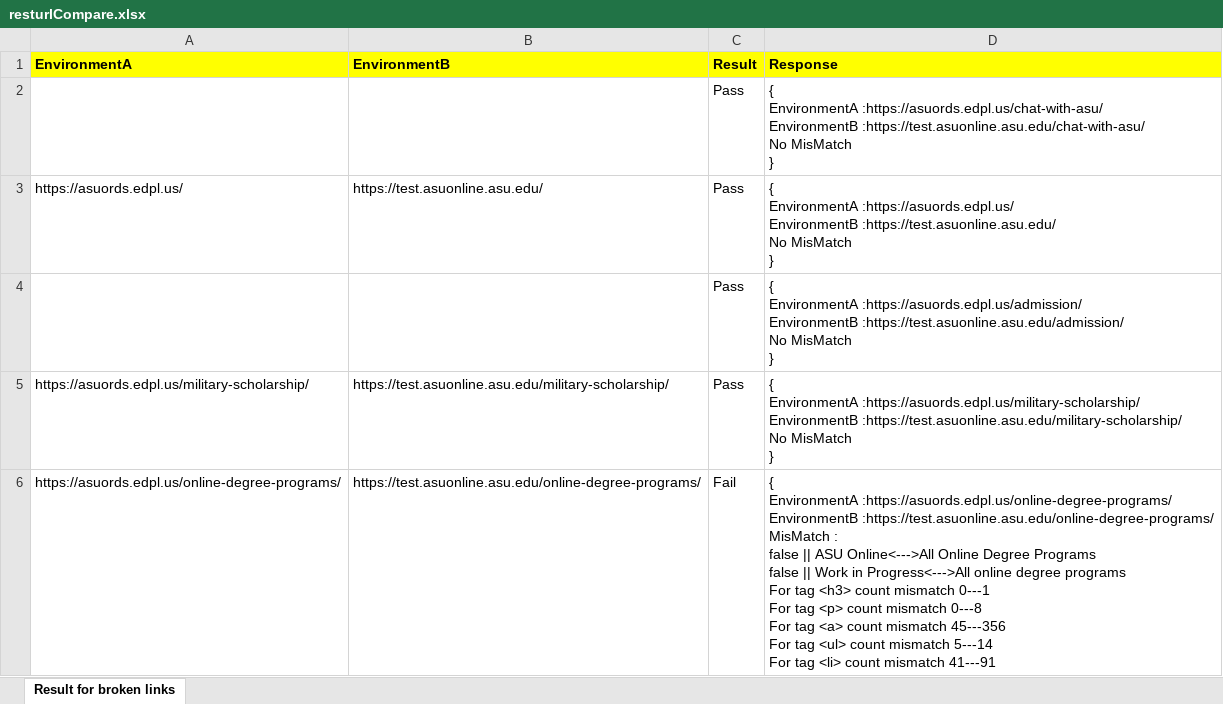
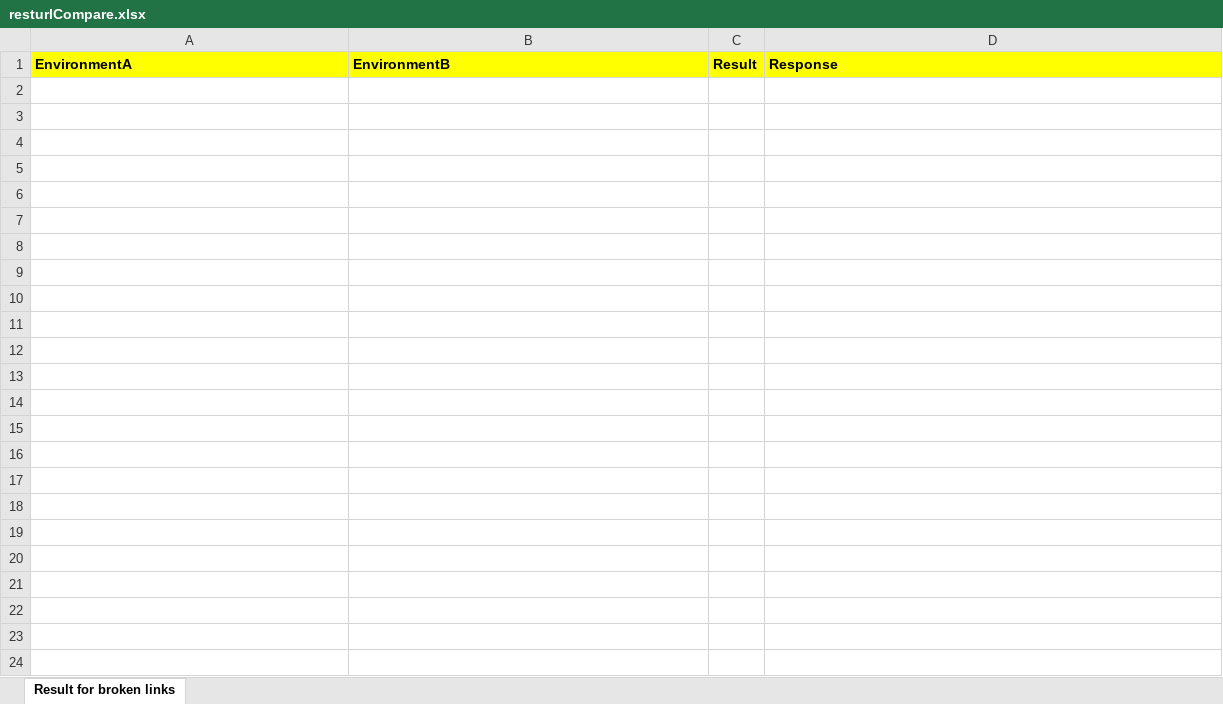
Before and after one commit to kartikmathpal/ContentChecker, an Excel workbook: src/main/java/com/kmathpal/rest/Model/resturlCompare.xlsx, sheet Result for broken links, drawn as a sheet; only a part is shown; values as stored, in another font and other column widths than the file's, no borders; ↵ is a line break in a cell; the diff covers the shown part only; the diff names each change by its address in the sheet, - before the commit and + after, or states it on an @@ line.

Commit message:
update excel

```diff
--- a/src/main/java/com/kmathpal/rest/Model/resturlCompare.xlsx (sheet Result for broken links)
+++ b/src/main/java/com/kmathpal/rest/Model/resturlCompare.xlsx (sheet Result for broken links)
-row 2:  |  | Pass | { ↵ EnvironmentA :https://asuords.edpl.us/chat-with-asu/ ↵ EnvironmentB :https://test.asuonline.asu.edu/chat-with-asu/ ↵ No MisMatch ↵ }
-row 3: https://asuords.edpl.us/ | https://test.asuonline.asu.edu/ | Pass | { ↵ EnvironmentA :https://asuords.edpl.us/ ↵ EnvironmentB :https://test.asuonline.asu.edu/ ↵ No MisMatch ↵ }
-row 4:  |  | Pass | { ↵ EnvironmentA :https://asuords.edpl.us/admission/ ↵ EnvironmentB :https://test.asuonline.asu.edu/admission/ ↵ No MisMatch ↵ }
-row 5: https://asuords.edpl.us/military-scholarship/ | https://test.asuonline.asu.edu/military-scholarship/ | Pass | { ↵ EnvironmentA :https://asuords.edpl.us/military-scholarship/ ↵ EnvironmentB :https://test.asuonline.asu.edu/military-scholarship/ ↵ No MisMatch ↵ }
-row 6: https://asuords.edpl.us/online-degree-programs/ | https://test.asuonline.asu.edu/online-degree-programs/ | Fail | { ↵ EnvironmentA :https://asuords.edpl.us/online-degree-programs/ ↵ EnvironmentB :https://test.asuonline.asu.edu/online-degree-programs/ ↵ MisMatch : ↵ false || ASU Online<--->All Online Degree Programs ↵ false || Work in Progress<--->All online degree programs ↵ For tag <h3> count mismatch 0---1 ↵ For tag <p> count mismatch 0---8 ↵ For tag <a> count mismatch 45---356 ↵ For tag <ul> count mismatch 5---14 ↵ For tag <li> count mismatch 41---91
```
Also changed, not shown: 273 removed rows elsewhere in this sheet.
